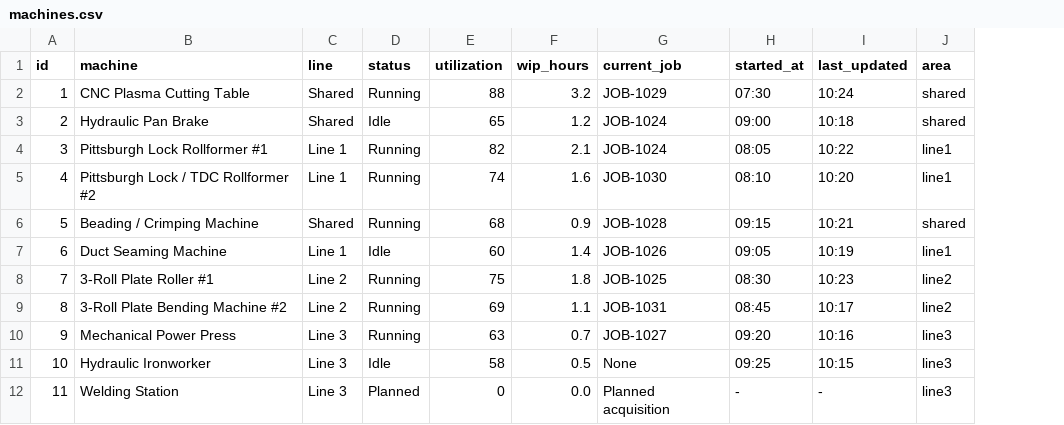
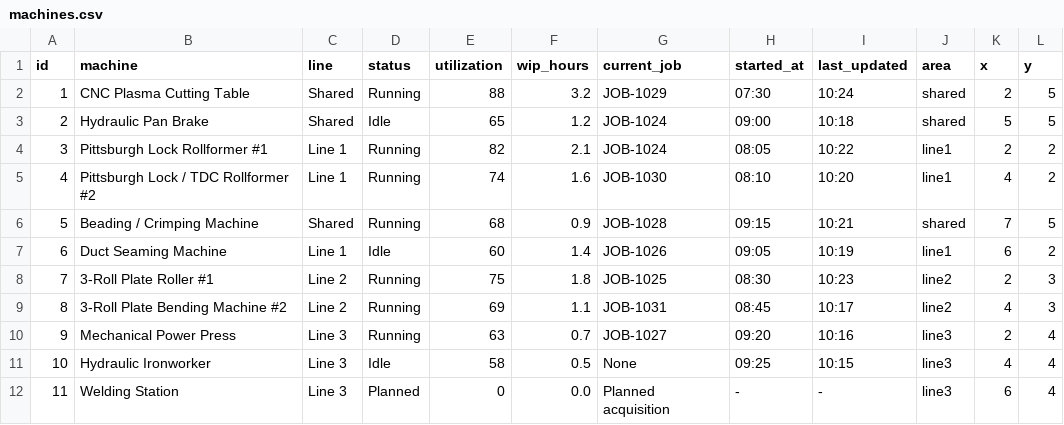
Before and after one commit to romerosun/metallab, a CSV file: machines.csv, drawn as a sheet; the diff names each change by its address in the sheet, - before the commit and + after, or states it on an @@ line.

```diff
--- a/machines.csv
+++ b/machines.csv
+column K (x), rows 2-12: 2 | 5 | 2 | 4 | 7 | 6 | 2 | 4 | 2 | 4 | 6
+column L (y), rows 2-12: 5 | 5 | 2 | 2 | 5 | 2 | 3 | 3 | 4 | 4 | 4
```
Also changed, not shown: 3 other files.
